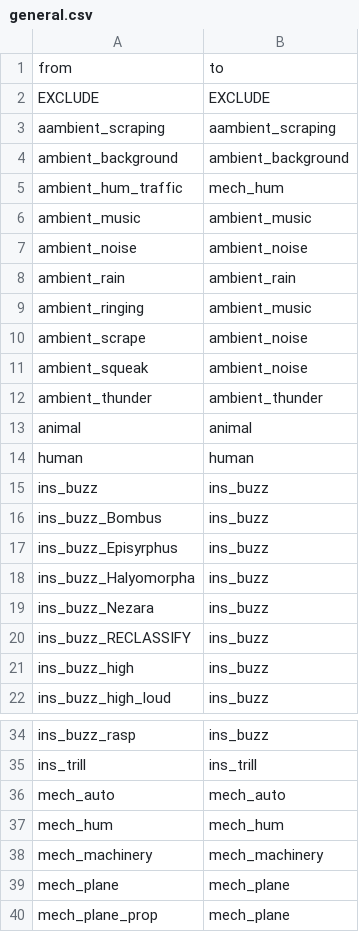
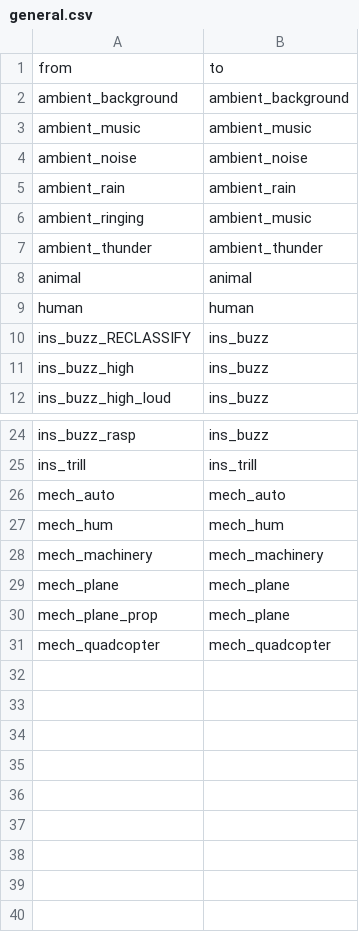
Before and after one commit to OSU-Bee-Lab/buzzdetect-training, a CSV file: 02_set/sets/moderate/translations/general.csv, drawn as a sheet; only a part is shown, gaps mark what is left out; removed rows and columns are numbered as before the commit, all else as after; the diff names each change by its address in the sheet, - before the commit and + after, or states it on an @@ line.

```diff
--- a/02_set/sets/moderate/translations/general.csv
+++ b/02_set/sets/moderate/translations/general.csv
-row 2: EXCLUDE | EXCLUDE
-row 3: aambient_scraping | aambient_scraping
-row 5: ambient_hum_traffic | mech_hum
-row 10: ambient_scrape | ambient_noise
-row 11: ambient_squeak | ambient_noise
-row 15: ins_buzz | ins_buzz
-row 16: ins_buzz_Bombus | ins_buzz
-row 17: ins_buzz_Episyrphus | ins_buzz
-row 18: ins_buzz_Halyomorpha | ins_buzz
-row 19: ins_buzz_Nezara | ins_buzz
+row 31: mech_quadcopter | mech_quadcopter
```
Also changed, not shown: 02_set/sets/medium/translations/binary.csv, 02_set/sets/medium/translations/general.csv, 7 other files.
